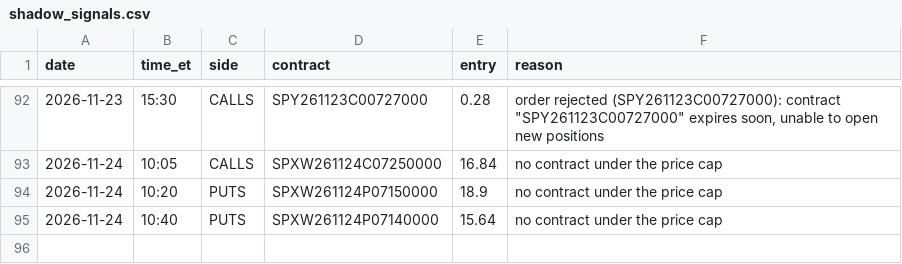
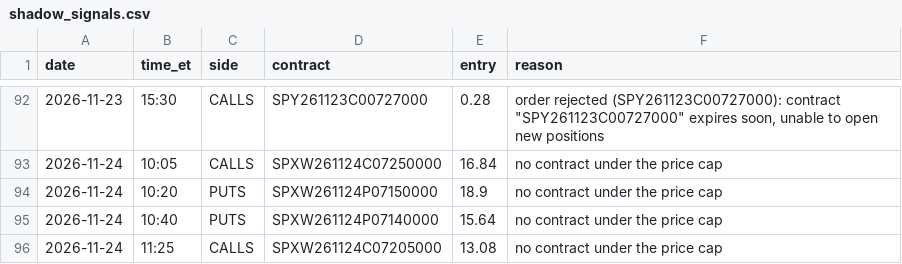
Before and after one commit to thetrinmillenia/belle-backtest, a CSV file: results/shadow_signals.csv, drawn as a sheet; only a part is shown, gaps mark what is left out.

Commit message:
Shadow log

```diff
--- a/results/shadow_signals.csv
+++ b/results/shadow_signals.csv
@@ -95 +95,2 @@ date,time_et,side,contract,entry,reason
 2026-11-24,10:40,PUTS,SPXW261124P07140000,15.64,no contract under the price cap
+2026-11-24,11:25,CALLS,SPXW261124C07205000,13.08,no contract under the price cap
```
